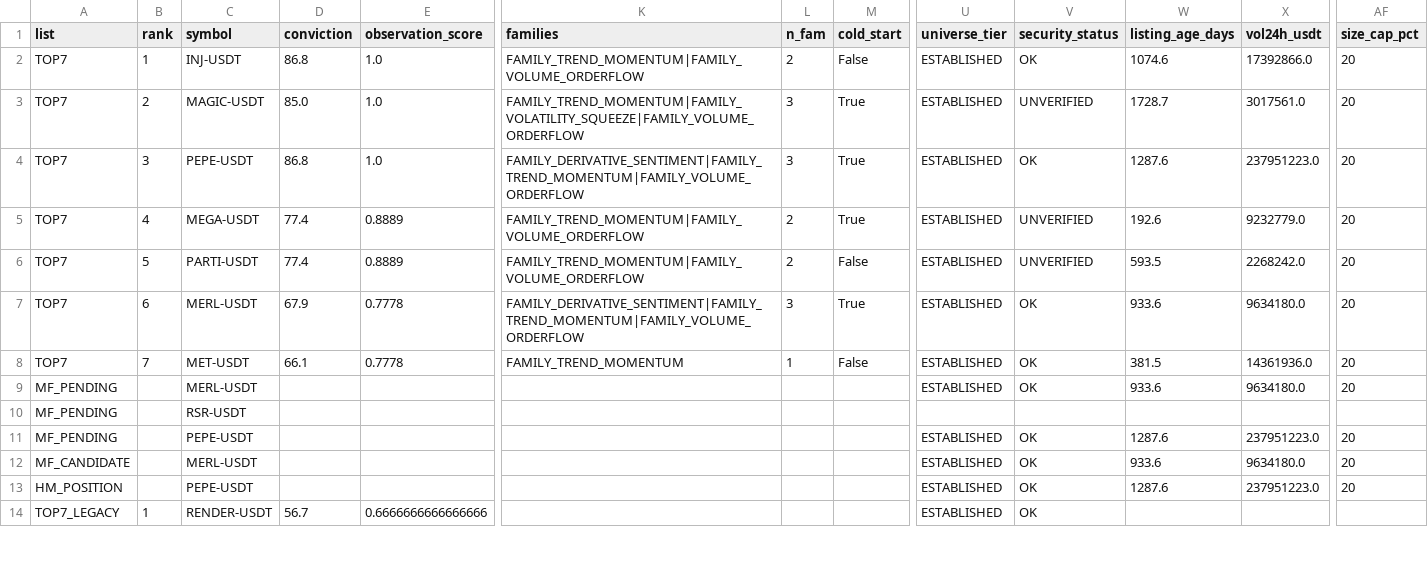
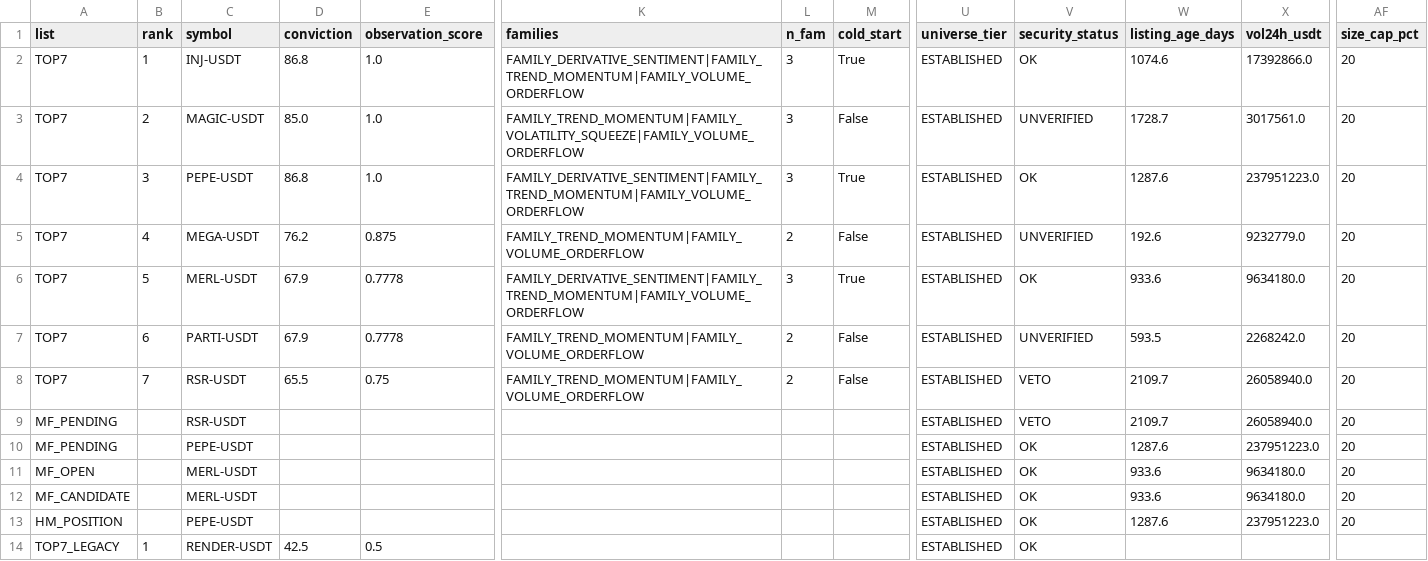
Before and after one commit to fu5202ture-beep/cqs-dashboard, a CSV file: signals.csv, drawn as a sheet; only a part is shown, gaps mark what is left out; removed rows and columns are numbered as before the commit, all else as after; rows hold the shown columns only; the diff covers the shown part only; the diff names each change by its address in the sheet, - before the commit and + after, or states it on an @@ line.

```diff
--- a/signals.csv
+++ b/signals.csv
-K2 (families): FAMILY_TREND_MOMENTUM|FAMILY_VOLUME_ORDERFLOW
+K2 (families): FAMILY_DERIVATIVE_SENTIMENT|FAMILY_TREND_MOMENTUM|FAMILY_VOLUME_ORDERFLOW
-L2 (n_fam): 2
+L2 (n_fam): 3
-M2 (cold_start): False
+M2 (cold_start): True
-M3 (cold_start): True
+M3 (cold_start): False
-D5 (conviction): 77.4
+D5 (conviction): 76.2
-E5 (observation_score): 0.8889
+E5 (observation_score): 0.875
-M5 (cold_start): True
+M5 (cold_start): False
-row 6: TOP7 | 5 | PARTI-USDT | 77.4 | 0.8889 | FAMILY_TREND_MOMENTUM|FAMILY_VOLUME_ORDERFLOW | 2 | False | ESTABLISHED | UNVERIFIED | 593.5 | 2268242.0 | 20
-B6 (rank): 6
+B6 (rank): 5
-B7 (rank): 7
+B7 (rank): 6
-C7 (symbol): MET-USDT
+C7 (symbol): PARTI-USDT
-D7 (conviction): 66.1
+D7 (conviction): 67.9
-K7 (families): FAMILY_TREND_MOMENTUM
+K7 (families): FAMILY_TREND_MOMENTUM|FAMILY_VOLUME_ORDERFLOW
-L7 (n_fam): 1
+L7 (n_fam): 2
-V7 (security_status): OK
+V7 (security_status): UNVERIFIED
-W7 (listing_age_days): 381.5
+W7 (listing_age_days): 593.5
-X7 (vol24h_usdt): 14361936.0
+X7 (vol24h_usdt): 2268242.0
-row 9: MF_PENDING |  | MERL-USDT |  |  |  |  |  | ESTABLISHED | OK | 933.6 | 9634180.0 | 20
+row 8: TOP7 | 7 | RSR-USDT | 65.5 | 0.75 | FAMILY_TREND_MOMENTUM|FAMILY_VOLUME_ORDERFLOW | 2 | False | ESTABLISHED | VETO | 2109.7 | 26058940.0 | 20
-U9 (universe_tier): (empty)
+U9 (universe_tier): ESTABLISHED
-V9 (security_status): (empty)
+V9 (security_status): VETO
-W9 (listing_age_days): (empty)
+W9 (listing_age_days): 2109.7
-X9 (vol24h_usdt): (empty)
+X9 (vol24h_usdt): 26058940.0
-AF9 (size_cap_pct): (empty)
+AF9 (size_cap_pct): 20
+row 11: MF_OPEN |  | MERL-USDT |  |  |  |  |  | ESTABLISHED | OK | 933.6 | 9634180.0 | 20
-D14 (conviction): 56.7
+D14 (conviction): 42.5
-E14 (observation_score): 0.6666666666666666
+E14 (observation_score): 0.5
```
Also changed, not shown: 2 added rows, 2 removed rows and 14 edited cells elsewhere in this file, 2 other files.
